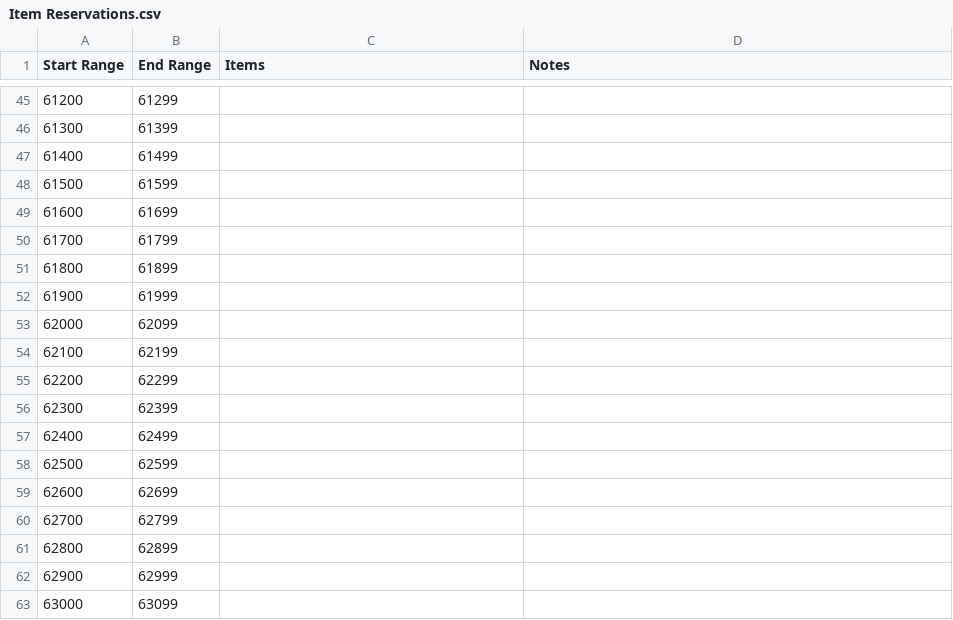
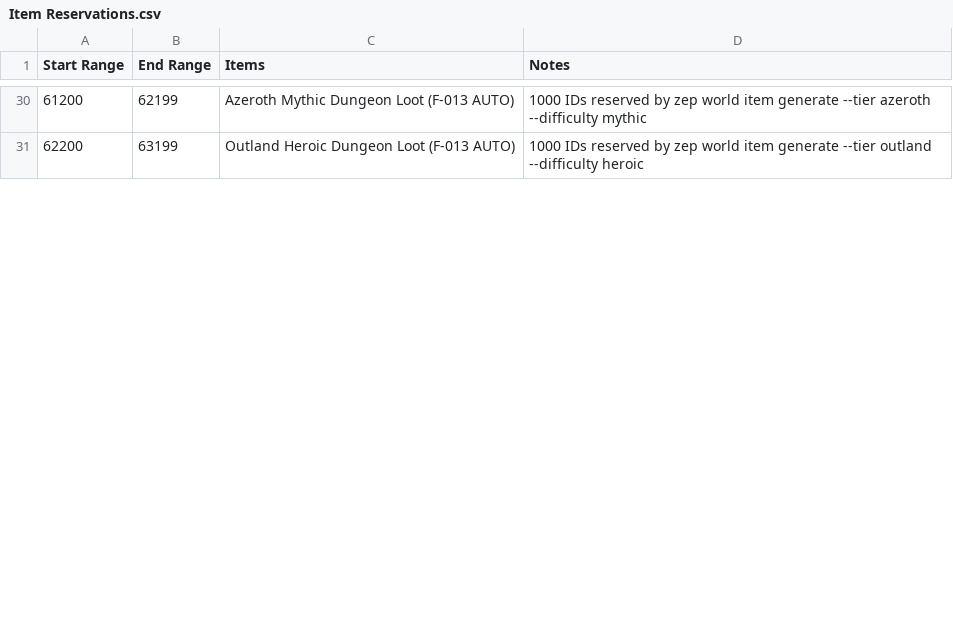
Before and after one commit to ZepplinCore-Development/Zeppelin-Craft, a CSV file: Scripts/Item Scripts/Item Reservations.csv, drawn as a sheet; only a part is shown, gaps mark what is left out; the diff covers the shown part only.

```diff
--- a/Scripts/Item Scripts/Item Reservations.csv
+++ b/Scripts/Item Scripts/Item Reservations.csv
@@ -45,19 +30,2 @@
-61200,61299,,
-61300,61399,,
-61400,61499,,
-61500,61599,,
-61600,61699,,
-61700,61799,,
-61800,61899,,
-61900,61999,,
-62000,62099,,
-62100,62199,,
-62200,62299,,
-62300,62399,,
-62400,62499,,
-62500,62599,,
-62600,62699,,
-62700,62799,,
-62800,62899,,
-62900,62999,,
-63000,63099,,
+61200,62199,Azeroth Mythic Dungeon Loot (F-013 AUTO),"1000 IDs reserved by zep world item generate --tier azeroth --difficulty mythic"
+62200,63199,Outland Heroic Dungeon Loot (F-013 AUTO),"1000 IDs reserved by zep world item generate --tier outland --difficulty heroic"
```
Also changed, not shown: 3 added rows, 36 removed rows and 12 edited cells elsewhere in this file, 32 other files.
